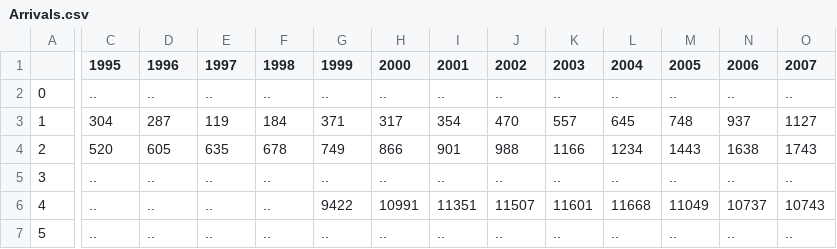
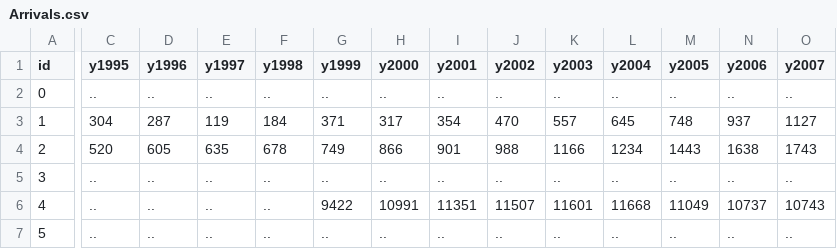
Before and after one commit to EmilBert/TourVis, a CSV file: DataParse/Arrivals.csv, drawn as a sheet; only a part is shown, gaps mark what is left out; the diff covers the shown part only; the diff names each change by its address in the sheet, - before the commit and + after, or states it on an @@ line.

```diff
--- a/DataParse/Arrivals.csv
+++ b/DataParse/Arrivals.csv
-A1: (empty)
+A1: id
-C1: 1995
+C1: y1995
-D1: 1996
+D1: y1996
-E1: 1997
+E1: y1997
-F1: 1998
+F1: y1998
-G1: 1999
+G1: y1999
-H1: 2000
+H1: y2000
-I1: 2001
+I1: y2001
-J1: 2002
+J1: y2002
-K1: 2003
+K1: y2003
-L1: 2004
+L1: y2004
-M1: 2005
+M1: y2005
-N1: 2006
+N1: y2006
-O1: 2007
+O1: y2007
```
Also changed, not shown: 12 edited cells elsewhere in this file, 2 other files.
